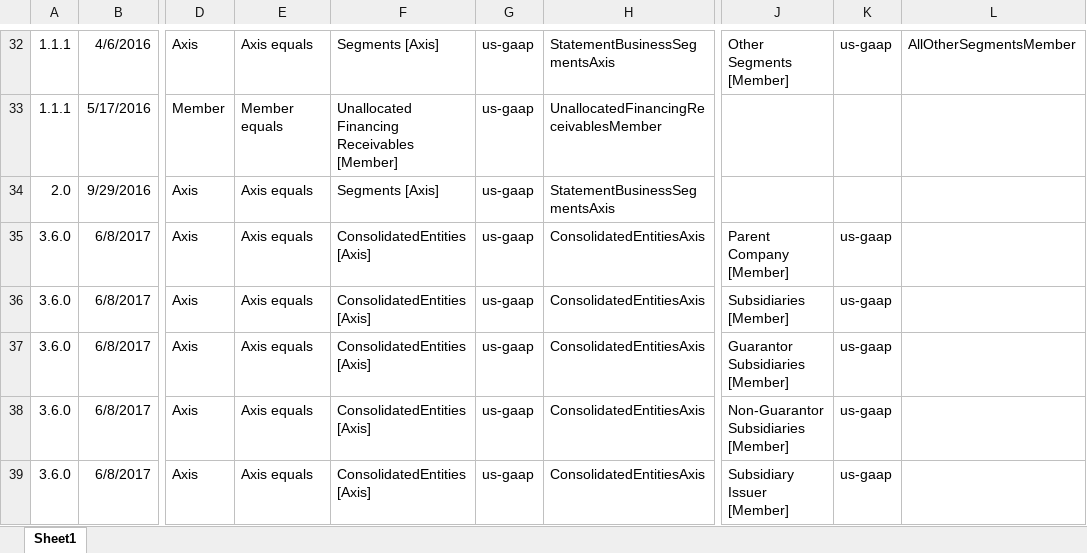
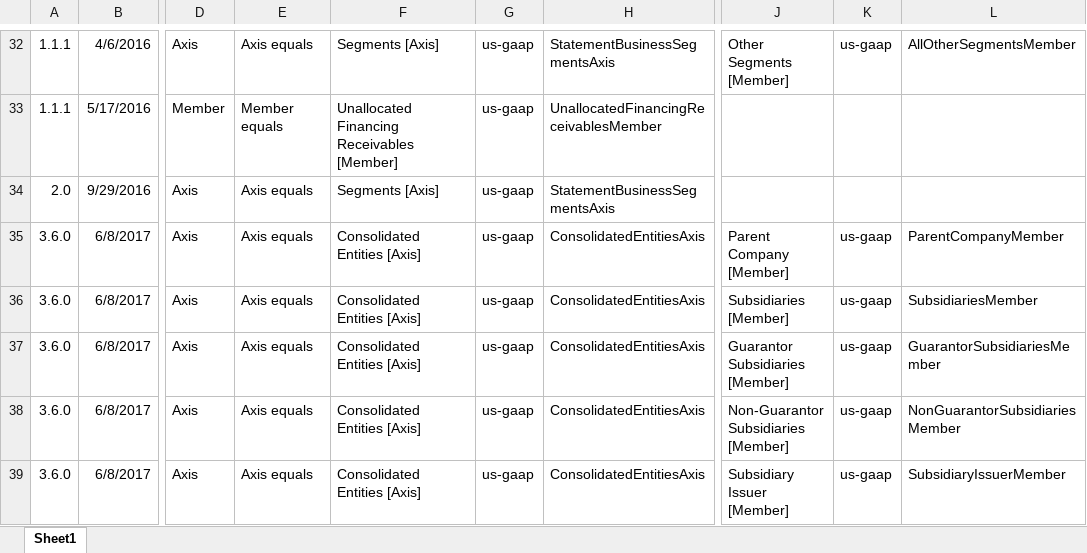
Before and after one commit to DataQualityCommittee/dqc_us_rules, an Excel workbook: docs/DQC_US_0015/DQC_0015_MemberExclusions.xlsx, sheet Sheet1, drawn as a sheet; only a part is shown, gaps mark what is left out; values as stored, in another font and other column widths than the file's, no borders; the diff names each change by its address in the sheet, - before the commit and + after, or states it on an @@ line.

Commit message:
update xlsx file

```diff
--- a/docs/DQC_US_0015/DQC_0015_MemberExclusions.xlsx (sheet Sheet1)
+++ b/docs/DQC_US_0015/DQC_0015_MemberExclusions.xlsx (sheet Sheet1)
-F35:F39: ConsolidatedEntities [Axis]
+F35:F39: Consolidated Entities [Axis]
-L35: (empty)
+L35: ParentCompanyMember
-L36: (empty)
+L36: SubsidiariesMember
-L37: (empty)
+L37: GuarantorSubsidiariesMember
-L38: (empty)
+L38: NonGuarantorSubsidiariesMember
-L39: (empty)
+L39: SubsidiaryIssuerMember
```
